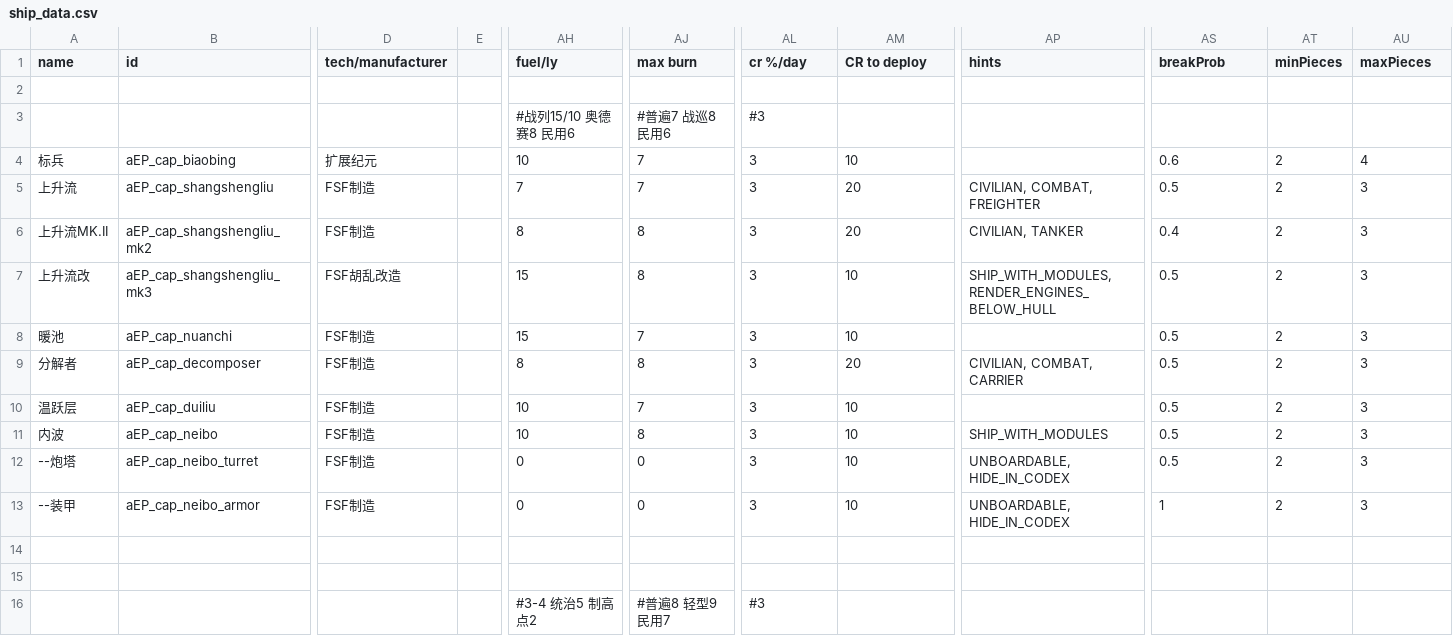
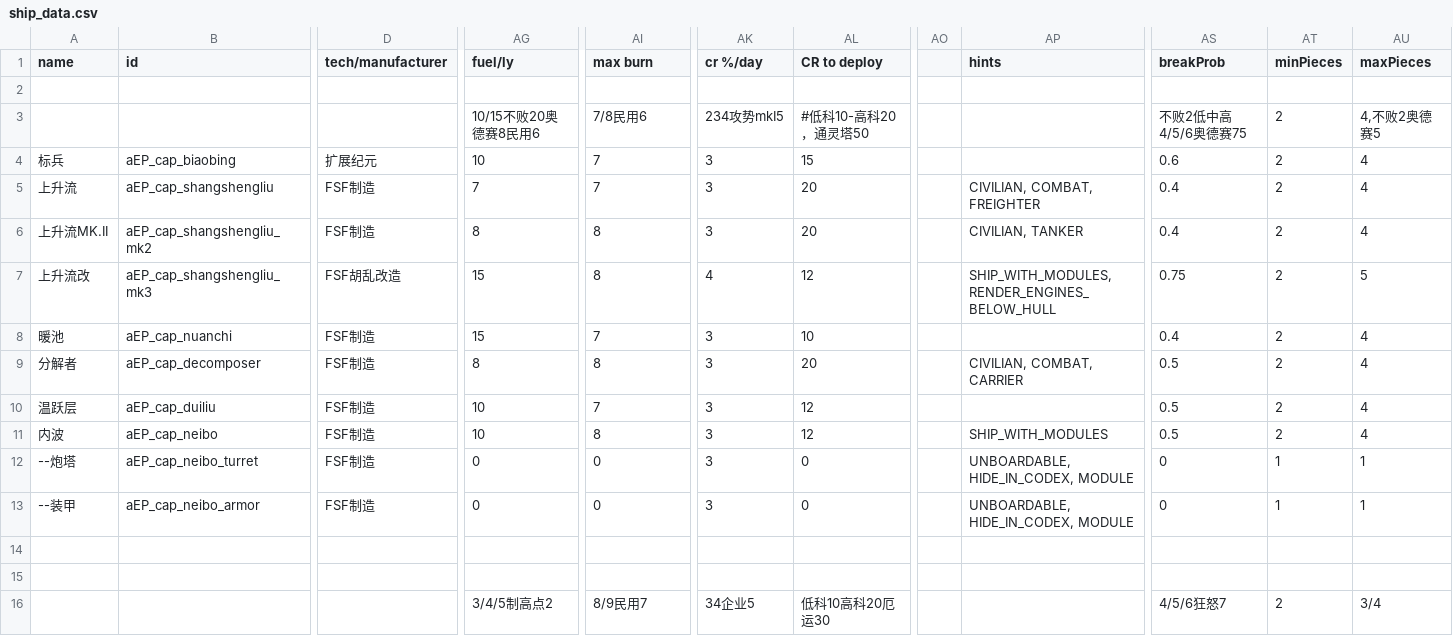
Before and after one commit to a111164i/FSF_MilitaryCompany, a CSV file: data/hulls/ship_data.csv, drawn as a sheet; only a part is shown, gaps mark what is left out; removed rows and columns are numbered as before the commit, all else as after; the diff covers the shown part only; the diff names each change by its address in the sheet, - before the commit and + after, or states it on an @@ line.

Commit message:
5.2rc1 精调了ship_data.csv,为所有模块加入了MODULE hints

```diff
--- a/data/hulls/ship_data.csv
+++ b/data/hulls/ship_data.csv
-column E, empty
+column AO, empty
-AG3 (fuel/ly): #战列15/10 奥德赛8 民用6
+AG3 (fuel/ly): 10/15不败20奥德赛8民用6
-AI3 (max burn): #普遍7 战巡8 民用6
+AI3 (max burn): 7/8民用6
-AK3 (cr %/day): #3
+AK3 (cr %/day): 234攻势mkI5
-AL3 (CR to deploy): (empty)
+AL3 (CR to deploy): #低科10-高科20，通灵塔50
-AS3 (breakProb): (empty)
+AS3 (breakProb): 不败2低中高4/5/6奥德赛75
-AT3 (minPieces): (empty)
+AT3 (minPieces): 2
-AU3 (maxPieces): (empty)
+AU3 (maxPieces): 4,不败2奥德赛5
-AL4 (CR to deploy): 10
+AL4 (CR to deploy): 15
-AS5 (breakProb): 0.5
+AS5 (breakProb): 0.4
-AU5:AU6 (maxPieces): 3
+AU5:AU6 (maxPieces): 4
-AK7 (cr %/day): 3
+AK7 (cr %/day): 4
-AL7 (CR to deploy): 10
+AL7 (CR to deploy): 12
-AS7 (breakProb): 0.5
+AS7 (breakProb): 0.75
-AU7 (maxPieces): 3
+AU7 (maxPieces): 5
-AS8 (breakProb): 0.5
+AS8 (breakProb): 0.4
-AU8:AU11 (maxPieces): 3
+AU8:AU11 (maxPieces): 4
-AL10:AL11 (CR to deploy): 10
+AL10:AL11 (CR to deploy): 12
-AL12:AL13 (CR to deploy): 10
+AL12:AL13 (CR to deploy): 0
-AP12:AP13 (hints): UNBOARDABLE, HIDE_IN_CODEX
+AP12:AP13 (hints): UNBOARDABLE, HIDE_IN_CODEX, MODULE
-AS12 (breakProb): 0.5
+AS12 (breakProb): 0
-AT12:AT13 (minPieces): 2
+AT12:AT13 (minPieces): 1
-AU12:AU13 (maxPieces): 3
+AU12:AU13 (maxPieces): 1
-AS13 (breakProb): 1
+AS13 (breakProb): 0
-AG16 (fuel/ly): #3-4 统治5 制高点2
+AG16 (fuel/ly): 3/4/5制高点2
-AI16 (max burn): #普遍8 轻型9 民用7
+AI16 (max burn): 8/9民用7
-AK16 (cr %/day): #3
+AK16 (cr %/day): 34企业5
-AL16 (CR to deploy): (empty)
+AL16 (CR to deploy): 低科10高科20厄运30
-AS16 (breakProb): (empty)
+AS16 (breakProb): 4/5/6狂怒7
-AT16 (minPieces): (empty)
+AT16 (minPieces): 2
-AU16 (maxPieces): (empty)
+AU16 (maxPieces): 3/4
```
Also changed, not shown: 1 added row and 96 edited cells elsewhere in this file.
